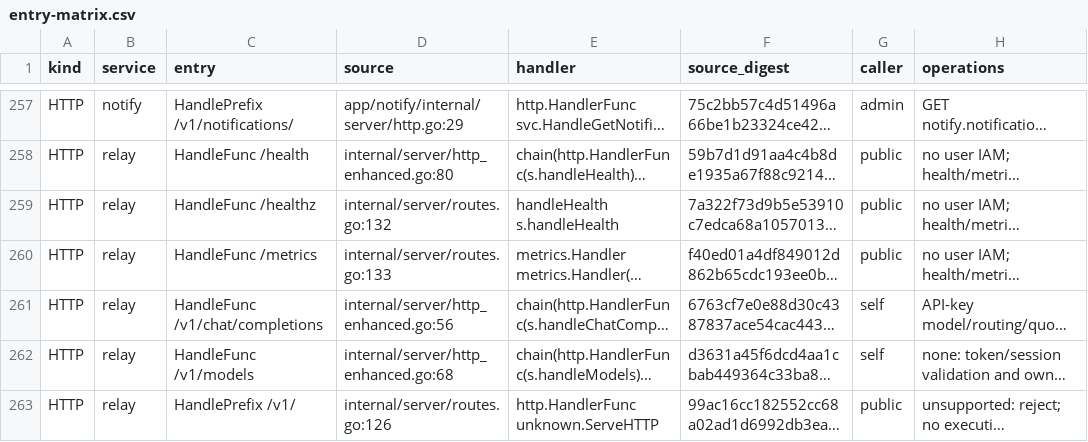
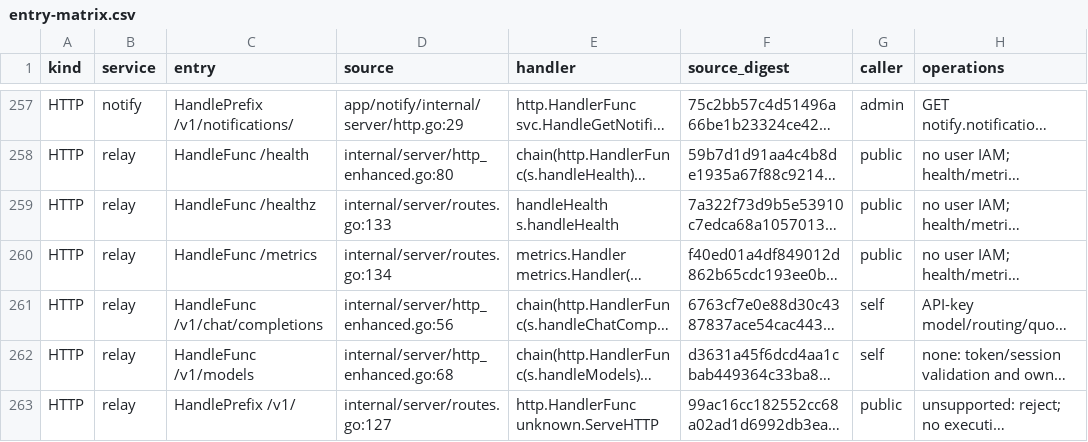
Before and after one commit to mengbin92/micro-one-api, a CSV file: docs/design/rbac/entry-matrix.csv, drawn as a sheet; only a part is shown, gaps mark what is left out; long unchanged cells end in …; the diff covers the shown part only; the diff names each change by its address in the sheet, - before the commit and + after, or states it on an @@ line.

```diff
--- a/docs/design/rbac/entry-matrix.csv
+++ b/docs/design/rbac/entry-matrix.csv
-D259 (source): internal/server/routes.go:132
+D259 (source): internal/server/routes.go:133
-D260 (source): internal/server/routes.go:133
+D260 (source): internal/server/routes.go:134
-D263 (source): internal/server/routes.go:126
+D263 (source): internal/server/routes.go:127
```
Also changed, not shown: 3 added rows and 22 edited cells elsewhere in this file, 20 other files.
